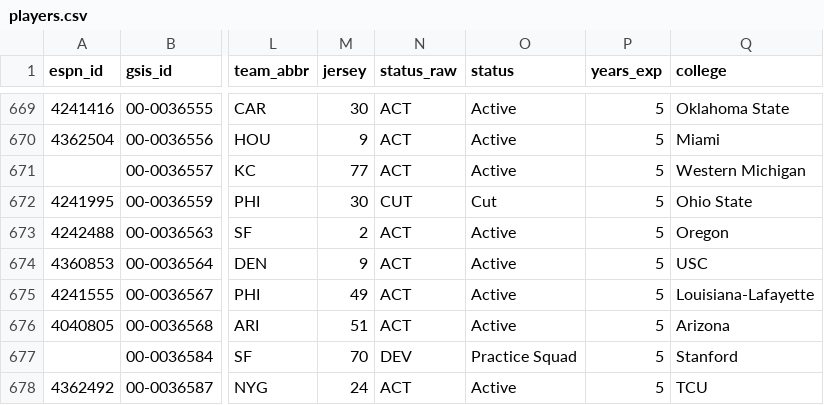
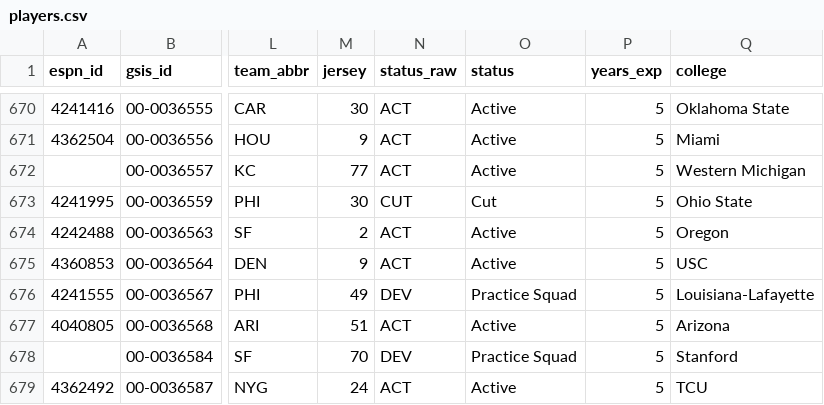
Before and after one commit to 925Sports/NFL-Player-Log, a CSV file: data/players.csv, drawn as a sheet; only a part is shown, gaps mark what is left out; addresses are those after the commit; the diff covers the shown part only; the diff names each change by its address in the sheet, - before the commit and + after, or states it on an @@ line.

```diff
--- a/data/players.csv
+++ b/data/players.csv
-N676 (status_raw): ACT
+N676 (status_raw): DEV
-O676 (status): Active
+O676 (status): Practice Squad
```
Also changed, not shown: 3 added rows and 109 edited cells elsewhere in this file, data/news_all.csv, data/nflverse_roster.csv, 2 other files.
